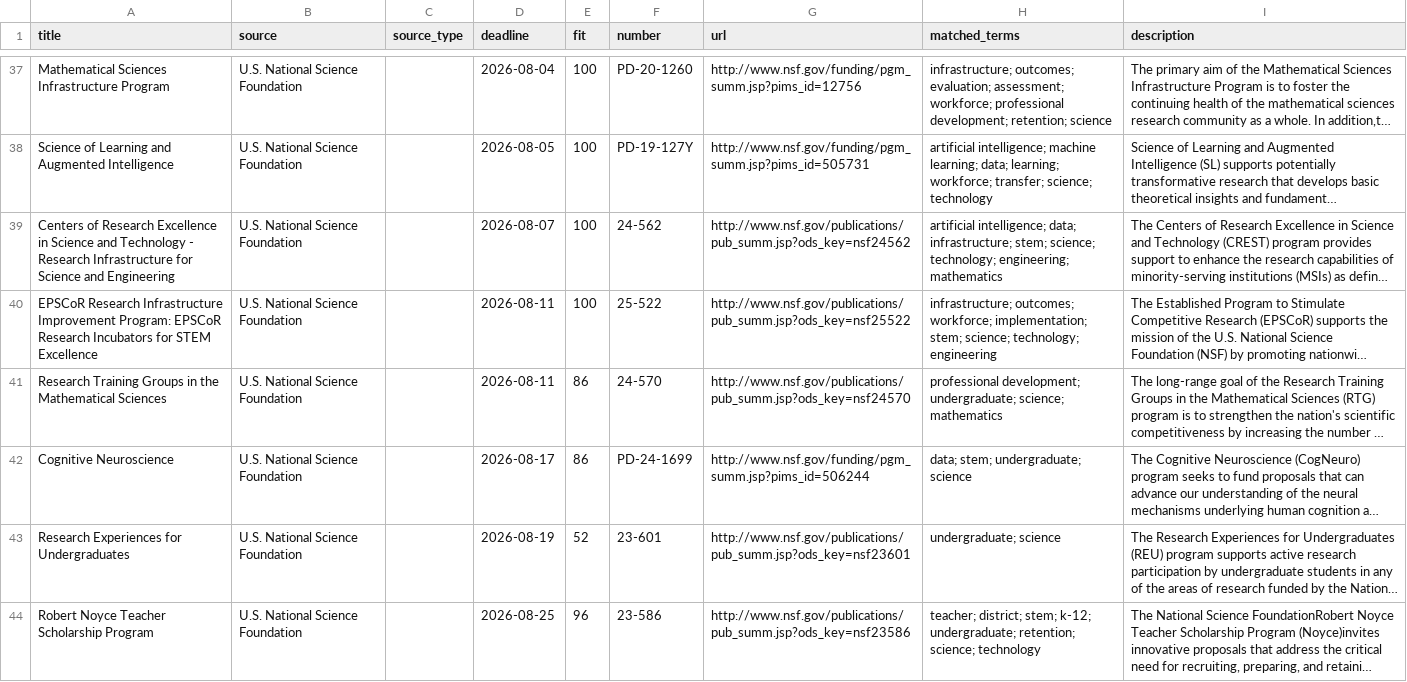
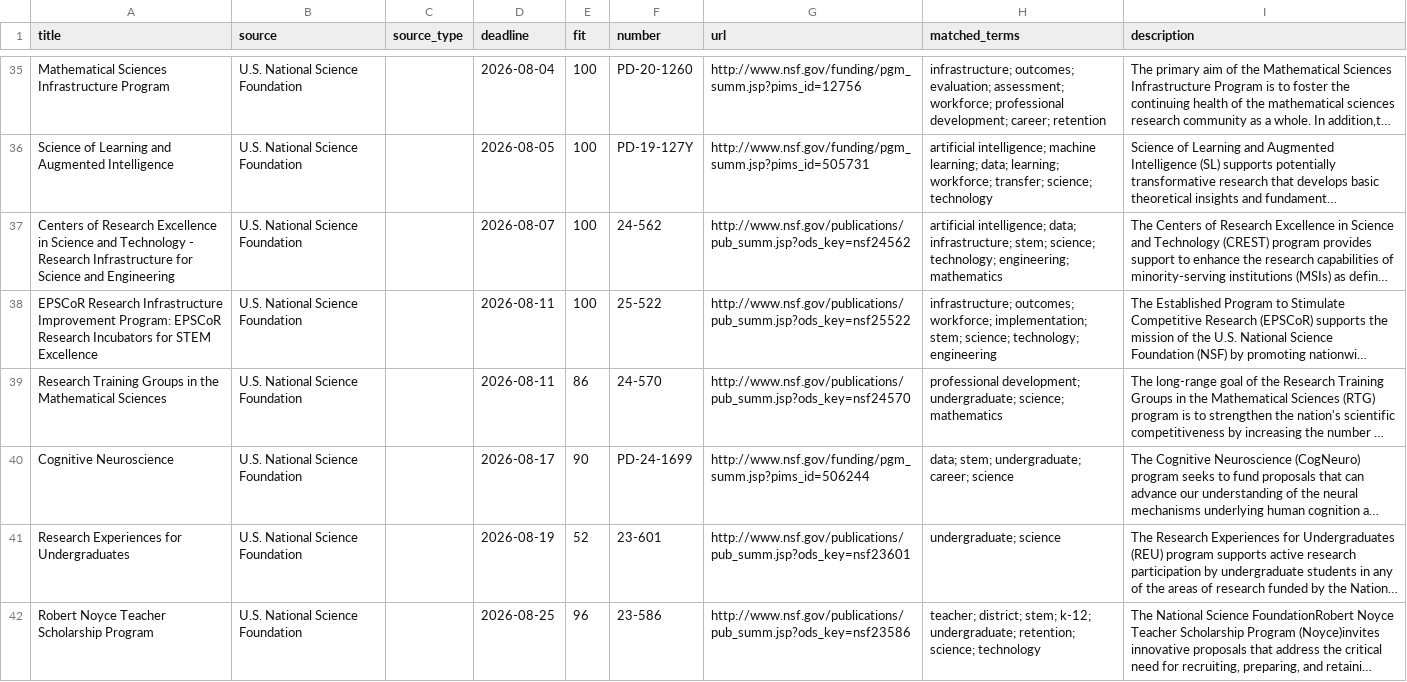
Before and after one commit to xweidp/education-opportunity-scanner, a CSV file: data/weekly_opportunities.csv, drawn as a sheet; only a part is shown, gaps mark what is left out; long unchanged cells end in …; addresses are those after the commit; the diff covers the shown part only; the diff names each change by its address in the sheet, - before the commit and + after, or states it on an @@ line.

```diff
--- a/data/weekly_opportunities.csv
+++ b/data/weekly_opportunities.csv
-H35 (matched_terms): …professional development; retention; science
+H35 (matched_terms): …professional development; career; retention
-E40 (fit): 86
+E40 (fit): 90
-H40 (matched_terms): data; stem; undergraduate; science
+H40 (matched_terms): data; stem; undergraduate; career; science
```
Also changed, not shown: 9 added rows, 9 removed rows and 26 edited cells elsewhere in this file, 5 other files.
